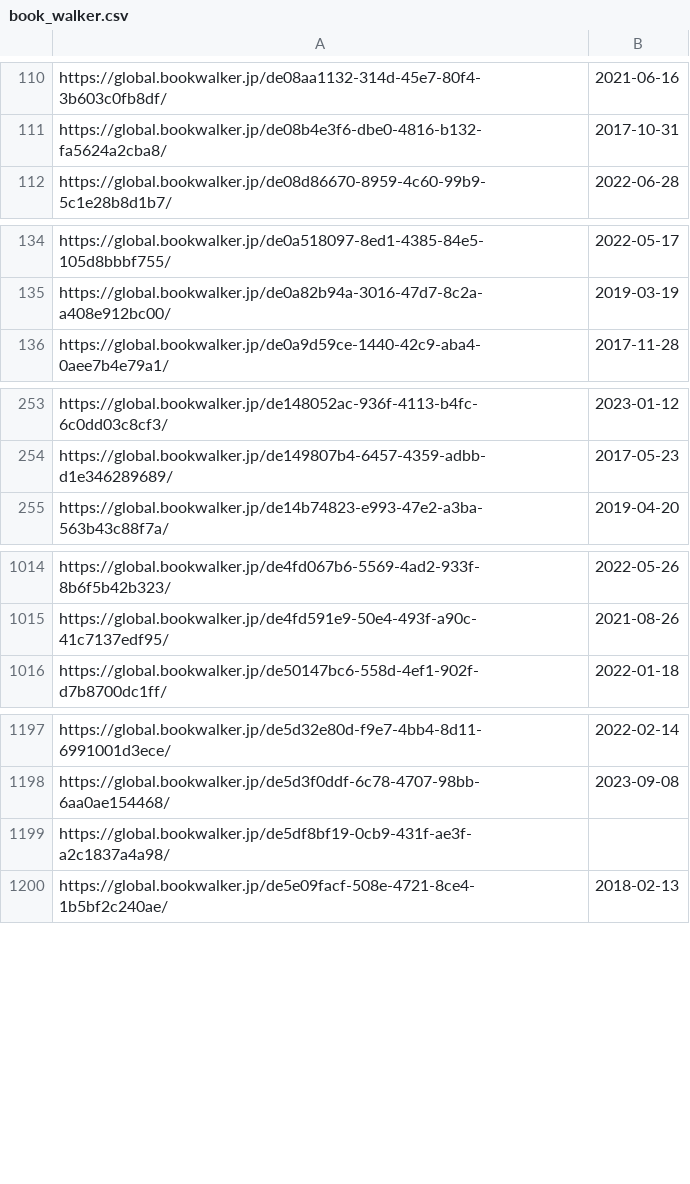
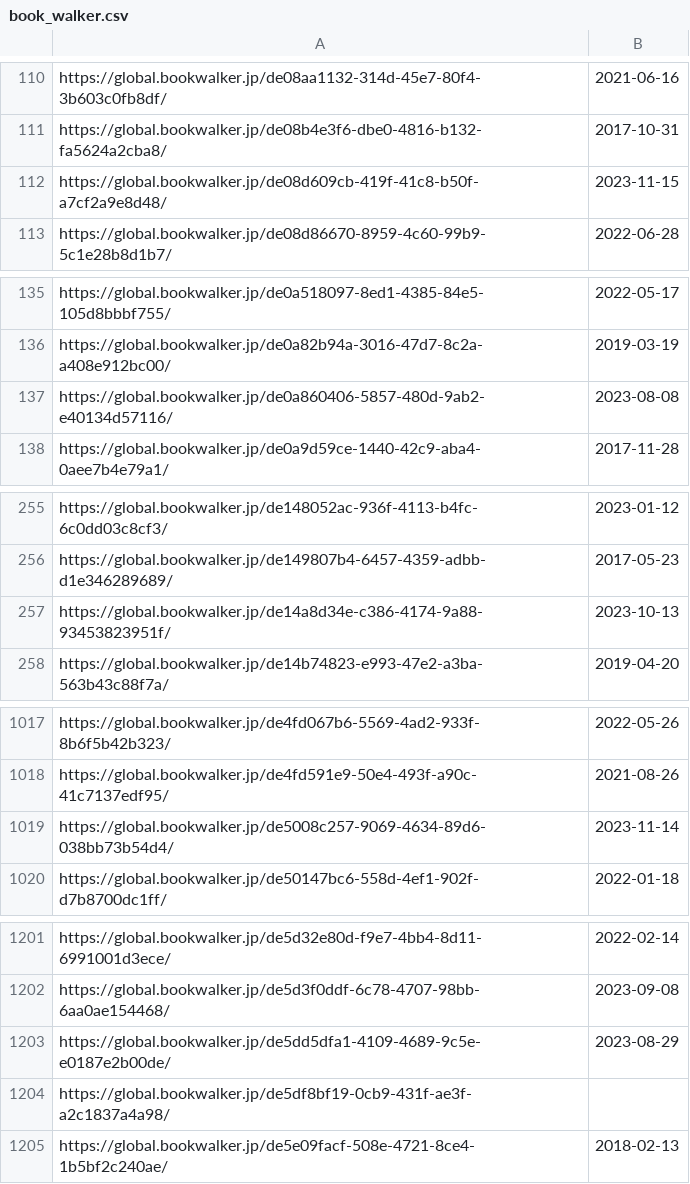
Before and after one commit to LNRelease/lnrelease.github.io, a CSV file: book_walker.csv, drawn as a sheet; only a part is shown, gaps mark what is left out; the diff covers the shown part only; the diff names each change by its address in the sheet, - before the commit and + after, or states it on an @@ line.

```diff
--- a/book_walker.csv
+++ b/book_walker.csv
+row 112: https://global.bookwalker.jp/de08d609cb-419f-41c8-b50f-a7cf2a9e8d48/ | 2023-11-15
+row 137: https://global.bookwalker.jp/de0a860406-5857-480d-9ab2-e40134d57116/ | 2023-08-08
+row 257: https://global.bookwalker.jp/de14a8d34e-c386-4174-9a88-93453823951f/ | 2023-10-13
+row 1019: https://global.bookwalker.jp/de5008c257-9069-4634-89d6-038bb73b54d4/ | 2023-11-14
+row 1203: https://global.bookwalker.jp/de5dd5dfa1-4109-4689-9c5e-e0187e2b00de/ | 2023-08-29
```
Also changed, not shown: 4 added rows elsewhere in this file, series.csv, 10 other files.
